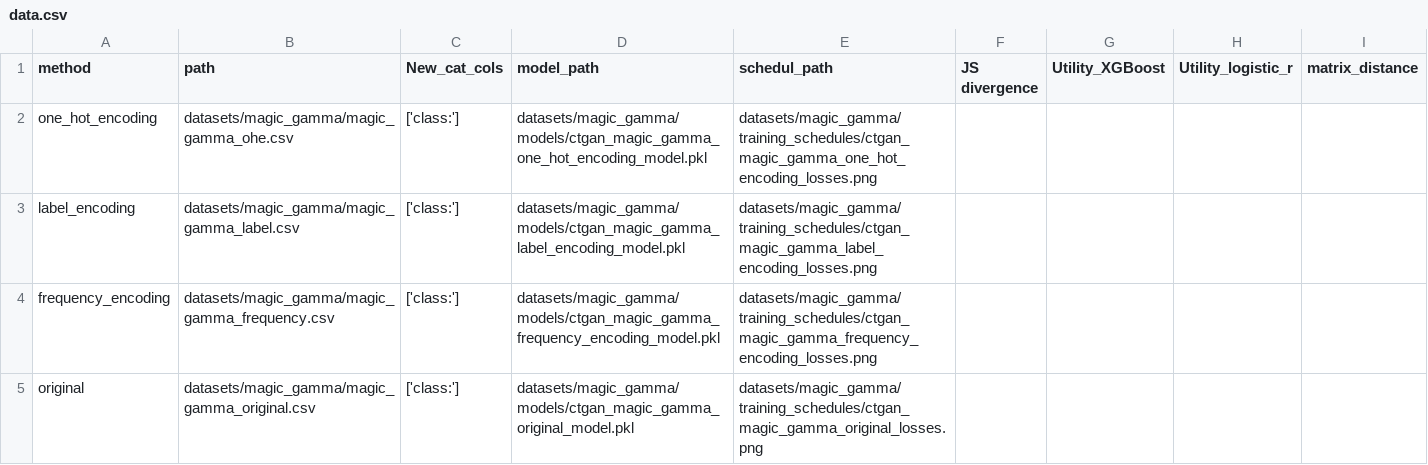
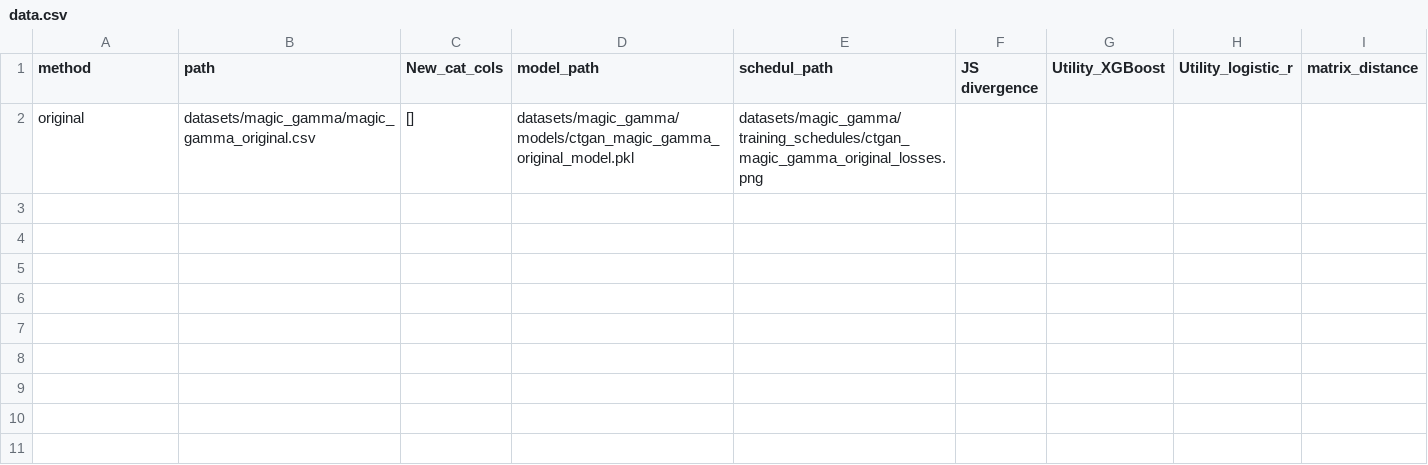
Before and after one commit to IliaOknesavi/NIR, a CSV file: datasets/magic_gamma/data.csv, drawn as a sheet.

Commit message:
all datasets

```diff
--- a/datasets/magic_gamma/data.csv
+++ b/datasets/magic_gamma/data.csv
@@ -1,5 +1,2 @@
 method,path,New_cat_cols,model_path,schedul_path,JS divergence,Utility_XGBoost,Utility_logistic_r,matrix_distance
-one_hot_encoding,datasets/magic_gamma/magic_gamma_ohe.csv,['class:'],datasets/magic_gamma/models/ctgan_magic_gamma_one_hot_encoding_model.pkl,datasets/magic_gamma/training_schedules/ctgan_magic_gamma_one_hot_encoding_losses.png,,,,
-label_encoding,datasets/magic_gamma/magic_gamma_label.csv,['class:'],datasets/magic_gamma/models/ctgan_magic_gamma_label_encoding_model.pkl,datasets/magic_gamma/training_schedules/ctgan_magic_gamma_label_encoding_losses.png,,,,
-frequency_encoding,datasets/magic_gamma/magic_gamma_frequency.csv,['class:'],datasets/magic_gamma/models/ctgan_magic_gamma_frequency_encoding_model.pkl,datasets/magic_gamma/training_schedules/ctgan_magic_gamma_frequency_encoding_losses.png,,,,
-original,datasets/magic_gamma/magic_gamma_original.csv,['class:'],datasets/magic_gamma/models/ctgan_magic_gamma_original_model.pkl,datasets/magic_gamma/training_schedules/ctgan_magic_gamma_original_losses.png,,,,
+original,datasets/magic_gamma/magic_gamma_original.csv,[],datasets/magic_gamma/models/ctgan_magic_gamma_original_model.pkl,datasets/magic_gamma/training_schedules/ctgan_magic_gamma_original_losses.png,,,,
```
Also changed, not shown: datasets/adult/data.csv, 22 other files.
